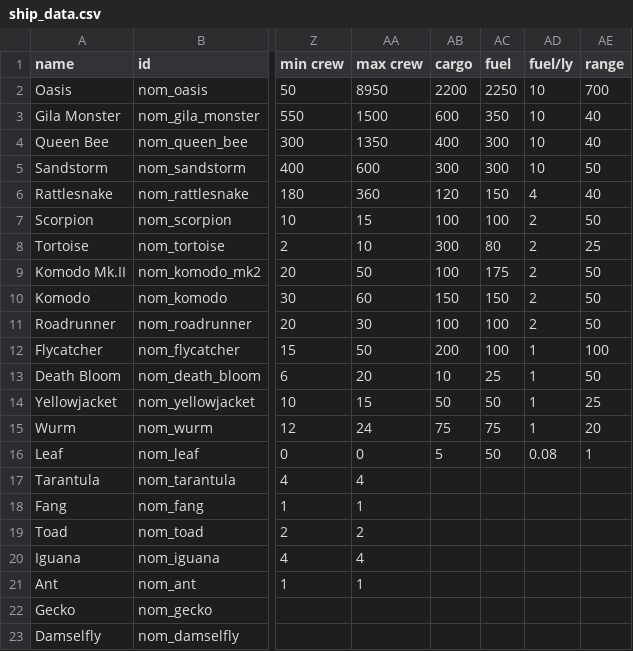
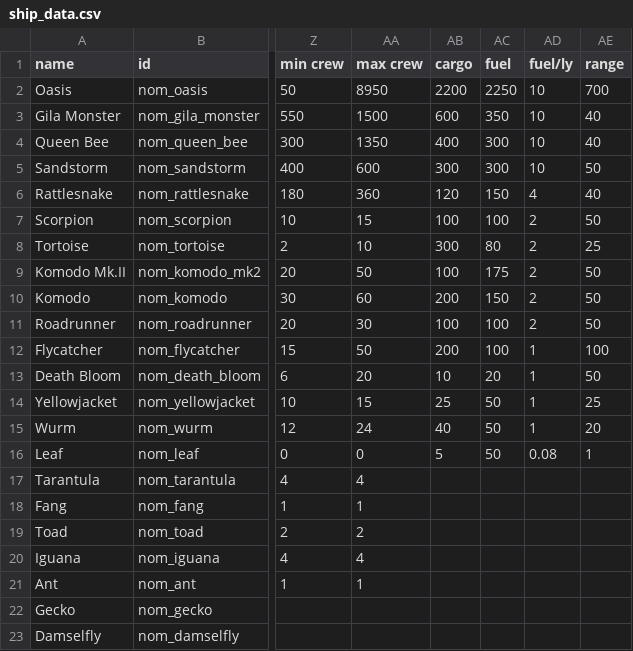
Before and after one commit to Trylobot/ss-nom, a CSV file: data/hulls/ship_data.csv, drawn as a sheet; only a part is shown, gaps mark what is left out; the diff names each change by its address in the sheet, - before the commit and + after, or states it on an @@ line.

Commit message:
minor tweaks

```diff
--- a/data/hulls/ship_data.csv
+++ b/data/hulls/ship_data.csv
-AB10 (cargo): 150
+AB10 (cargo): 200
-AC13 (fuel): 25
+AC13 (fuel): 20
-AB14 (cargo): 50
+AB14 (cargo): 25
-AB15 (cargo): 75
+AB15 (cargo): 40
-AC15 (fuel): 75
+AC15 (fuel): 50
```
